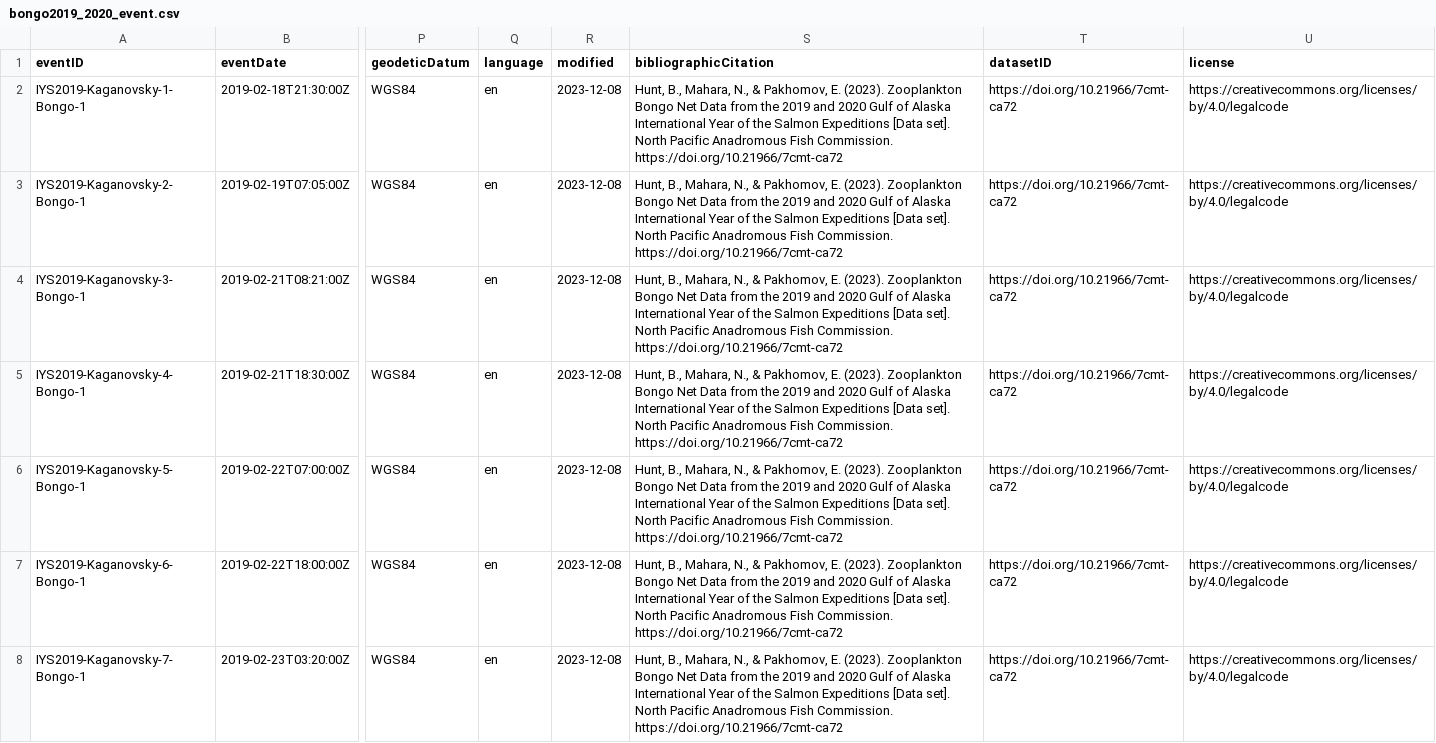
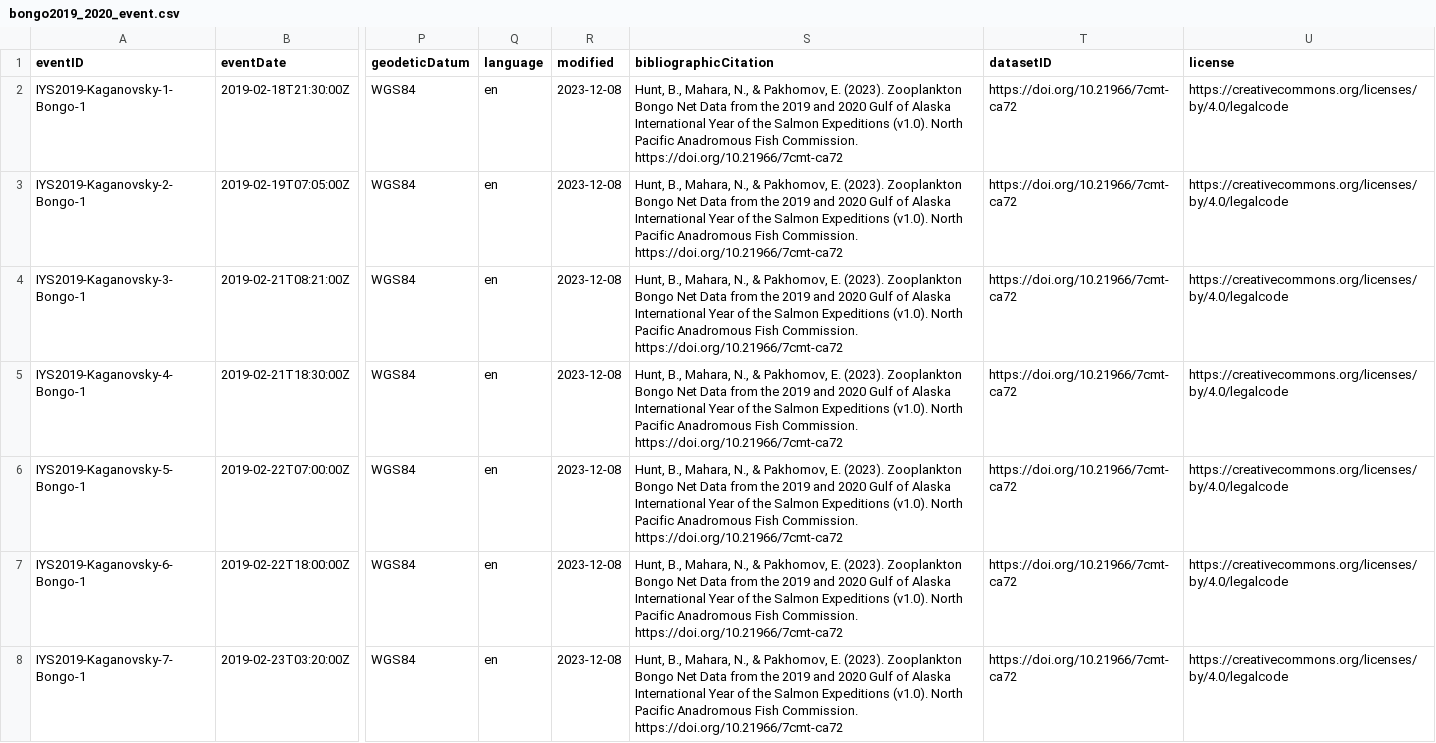
Before and after one commit to international-year-of-the-salmon/2019-2020-bongo-zooplankton, a CSV file: standardized_data/bongo2019_2020_event.csv, drawn as a sheet; only a part is shown, gaps mark what is left out; the diff covers the shown part only; the diff names each change by its address in the sheet, - before the commit and + after, or states it on an @@ line.

Commit message:
Updated occ table with additional clean-up code from Joanne.

```diff
--- a/standardized_data/bongo2019_2020_event.csv
+++ b/standardized_data/bongo2019_2020_event.csv
-S2:S8 (bibliographicCitation): …Salmon Expeditions [Data set]. North Pacific…
+S2:S8 (bibliographicCitation): …Salmon Expeditions (v1.0). North Pacific…
```
Also changed, not shown: 88 edited cells elsewhere in this file, 2 other files.
